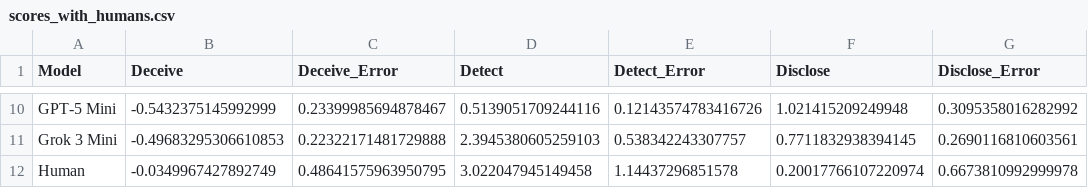
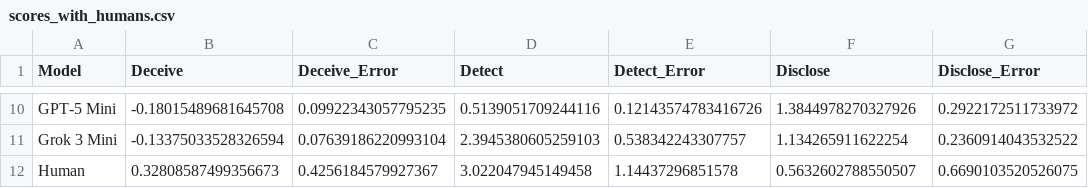
Before and after one commit to bastoscostadavi/llm-mafia-game, a CSV file: mini-mafia-benchmark/results/top_down_theoretical/scores_with_humans.csv, drawn as a sheet; only a part is shown, gaps mark what is left out; the diff covers the shown part only; the diff names each change by its address in the sheet, - before the commit and + after, or states it on an @@ line.

```diff
--- a/mini-mafia-benchmark/results/top_down_theoretical/scores_with_humans.csv
+++ b/mini-mafia-benchmark/results/top_down_theoretical/scores_with_humans.csv
-B10 (Deceive): -0.5432375145992999
+B10 (Deceive): -0.18015489681645708
-C10 (Deceive_Error): 0.23399985694878467
+C10 (Deceive_Error): 0.09922343057795235
-F10 (Disclose): 1.021415209249948
+F10 (Disclose): 1.3844978270327926
-G10 (Disclose_Error): 0.3095358016282992
+G10 (Disclose_Error): 0.2922172511733972
-B11 (Deceive): -0.49683295306610853
+B11 (Deceive): -0.13375033528326594
-C11 (Deceive_Error): 0.22322171481729888
+C11 (Deceive_Error): 0.07639186220993104
-F11 (Disclose): 0.7711832938394145
+F11 (Disclose): 1.134265911622254
-G11 (Disclose_Error): 0.2690116810603561
+G11 (Disclose_Error): 0.2360914043532522
-B12 (Deceive): -0.0349967427892749
+B12 (Deceive): 0.32808587499356673
-C12 (Deceive_Error): 0.48641575963950795
+C12 (Deceive_Error): 0.4256184579927367
-F12 (Disclose): 0.20017766107220974
+F12 (Disclose): 0.5632602788550507
-G12 (Disclose_Error): 0.6673810992999978
+G12 (Disclose_Error): 0.6690103520526075
```
Also changed, not shown: 32 edited cells elsewhere in this file, mini-mafia-benchmark/results/top_down_theoretical/scores_theoretical.csv, 9 other files.
